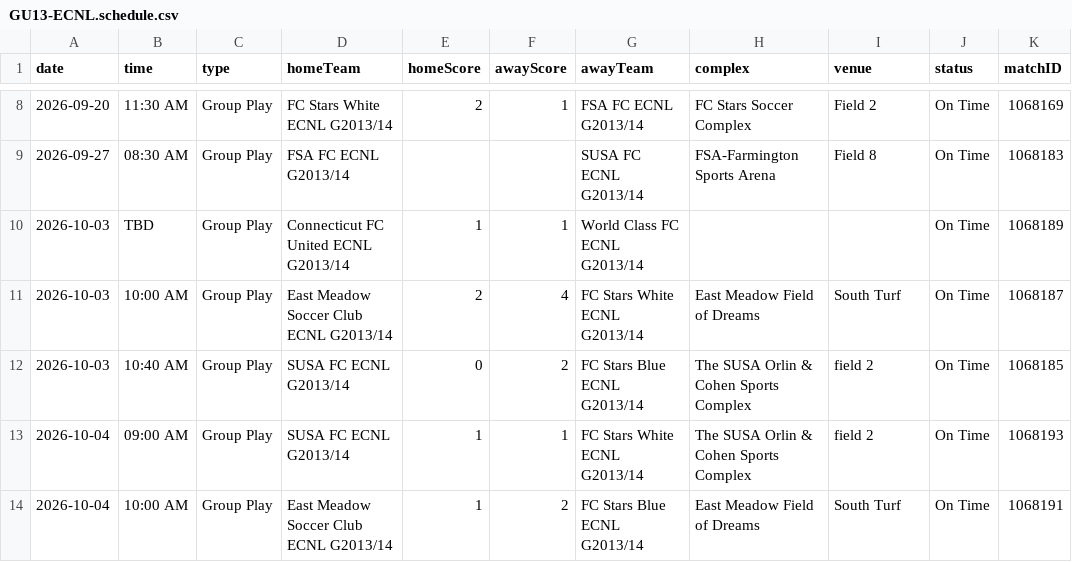
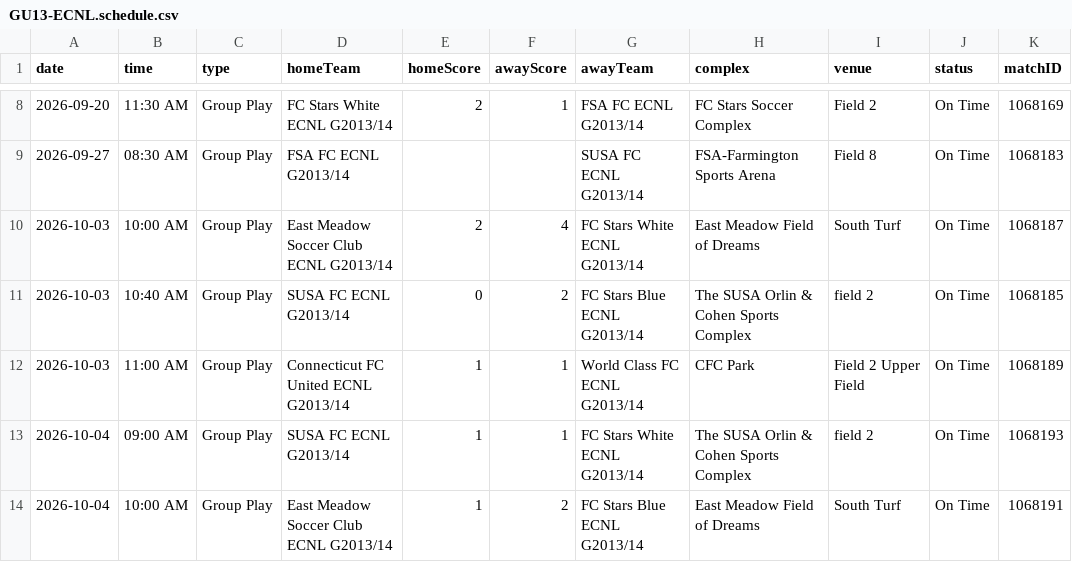
Before and after one commit to NextOneTwoLabs/ecnl-dashboard, a CSV file: export/2026-27/New-England/GU13-ECNL.schedule.csv, drawn as a sheet; only a part is shown, gaps mark what is left out; removed rows and columns are numbered as before the commit, all else as after; the diff names each change by its address in the sheet, - before the commit and + after, or states it on an @@ line.

```diff
--- a/export/2026-27/New-England/GU13-ECNL.schedule.csv
+++ b/export/2026-27/New-England/GU13-ECNL.schedule.csv
-row 10: 2026-10-03 | TBD | Group Play | Connecticut FC United ECNL G2013/14 | 1 | 1 | World Class FC ECNL G2013/14 |  |  | On Time | 1068189
+row 12: 2026-10-03 | 11:00 AM | Group Play | Connecticut FC United ECNL G2013/14 | 1 | 1 | World Class FC ECNL G2013/14 | CFC Park | Field 2 Upper Field | On Time | 1068189
```
Also changed, not shown: export/2026-27/New-England/GU14-ECNL.schedule.csv, 4 other files.
